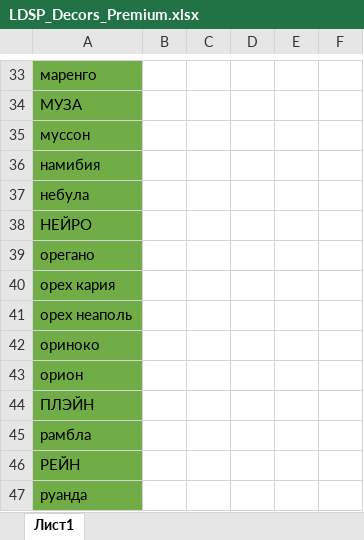
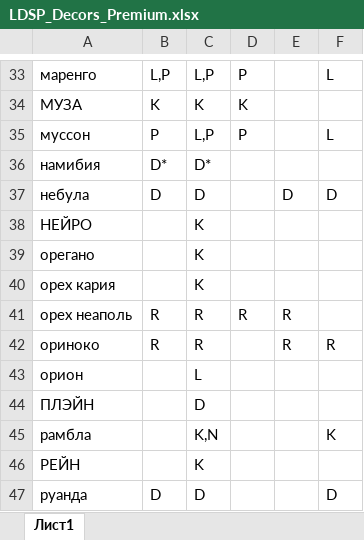
Before and after one commit to makshsn/lamarty_ldsp, an Excel workbook: src/price/LDSP_Decors_Premium.xlsx, sheet Лист1, drawn as a sheet; only a part is shown, gaps mark what is left out; values as stored, in another font and other column widths than the file's, no borders; the diff covers the shown part only; the diff names each change by its address in the sheet, - before the commit and + after, or states it on an @@ line.

```diff
--- a/src/price/LDSP_Decors_Premium.xlsx (sheet Лист1)
+++ b/src/price/LDSP_Decors_Premium.xlsx (sheet Лист1)
-A33:A47 fill: #70AD47
+A33:A47 fill: none
-B33: (empty)
+B33: L,P
-C33: (empty)
+C33: L,P
-D33: (empty)
+D33: P
-F33: (empty)
+F33: L
-B34: (empty)
+B34: K
-C34: (empty)
+C34: K
-D34: (empty)
+D34: K
-B35: (empty)
+B35: P
-C35: (empty)
+C35: L,P
-D35: (empty)
+D35: P
-F35: (empty)
+F35: L
-B36: (empty)
+B36: D*
-C36: (empty)
+C36: D*
-B37: (empty)
+B37: D
-C37: (empty)
+C37: D
-E37: (empty)
+E37: D
-F37: (empty)
+F37: D
-C38:C40: (empty)
+C38:C40: K
-B41:B42: (empty)
+B41:B42: R
-C41:C42: (empty)
+C41:C42: R
-D41: (empty)
+D41: R
-E41:E42: (empty)
+E41:E42: R
-F42: (empty)
+F42: R
-C43: (empty)
+C43: L
-C44: (empty)
+C44: D
-C45: (empty)
+C45: K,N
-F45: (empty)
+F45: K
-C46: (empty)
+C46: K
-B47: (empty)
+B47: D
-C47: (empty)
+C47: D
-F47: (empty)
+F47: D
```
Also changed, not shown: 110 edited cells and cell formats elsewhere in this sheet, 2 other files.
